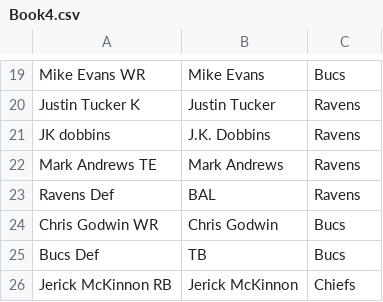
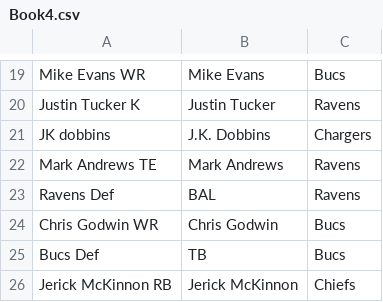
Before and after one commit to josteffes/fantasyplayoffs, a CSV file: Book4.csv, drawn as a sheet; only a part is shown, gaps mark what is left out.

Commit message:
Add files via upload

```diff
--- a/Book4.csv
+++ b/Book4.csv
@@ -20,3 +20,3 @@ Mike Evans WR,Mike Evans,Bucs
 Justin Tucker K,Justin Tucker,Ravens
-JK dobbins ,J.K. Dobbins,Ravens
+JK dobbins ,J.K. Dobbins,Chargers
 Mark Andrews TE,Mark Andrews,Ravens
```
